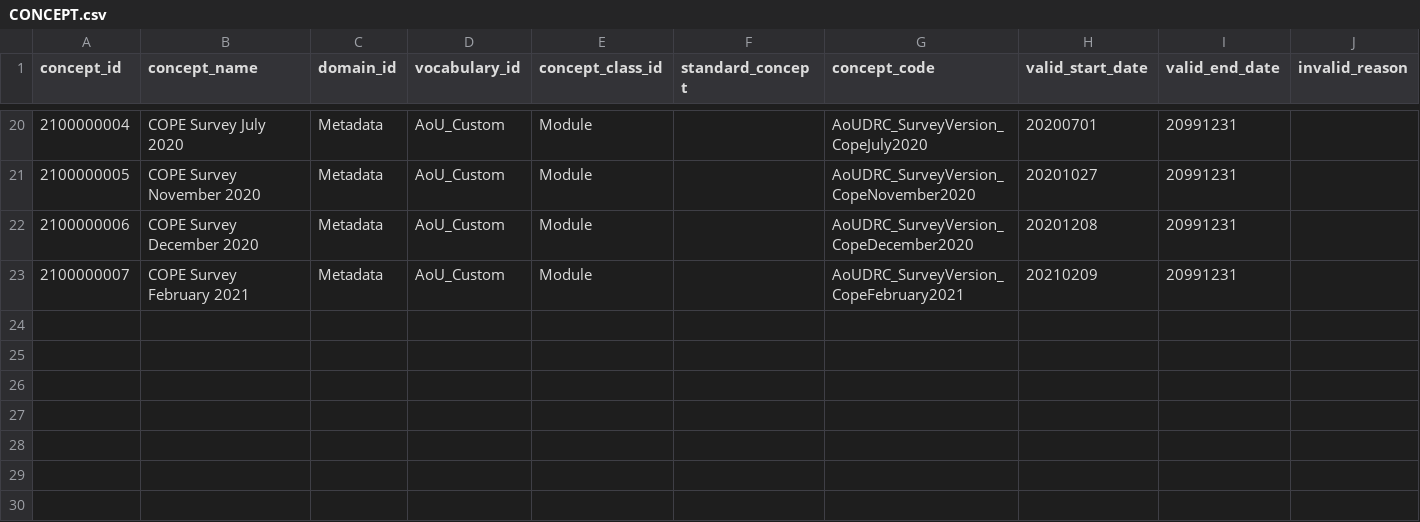
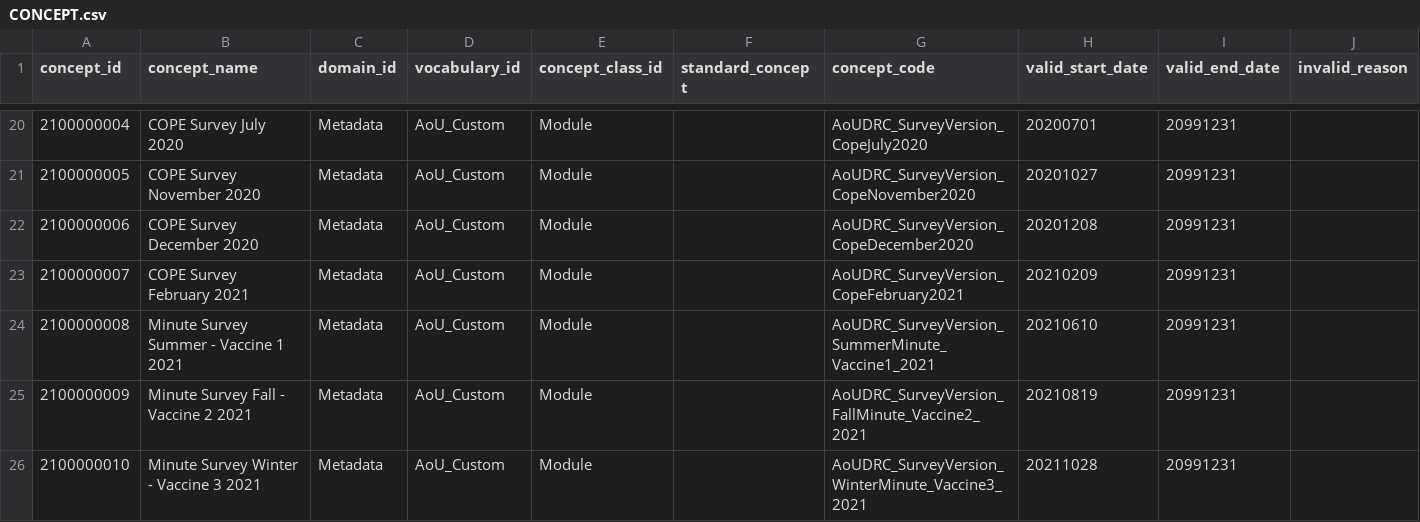
Before and after one commit to all-of-us/curation, a CSV file: data_steward/resource_files/aou_vocab/CONCEPT.csv, drawn as a sheet; only a part is shown, gaps mark what is left out.

Commit message:
[DC-2102] Adds AoU custom concepts for the Summer, Fall, and Winter Minute Surveys (#1104)
* Adds AoU custom concepts for the Summer, Fall, and Winter Minute Surveys

Signed-off-by: ksdkalluri <krishnasaikalluri@gmail.com>

```diff
--- a/data_steward/resource_files/aou_vocab/CONCEPT.csv
+++ b/data_steward/resource_files/aou_vocab/CONCEPT.csv
@@ -23 +23,4 @@ concept_id	concept_name	domain_id	vocabulary_id	concept_class_id	standard_concep
 2100000007	COPE Survey February 2021	Metadata	AoU_Custom	Module		AoUDRC_SurveyVersion_CopeFebruary2021	20210209	20991231	
+2100000008	Minute Survey Summer - Vaccine 1 2021	Metadata	AoU_Custom	Module		AoUDRC_SurveyVersion_SummerMinute_Vaccine1_2021	20210610	20991231	
+2100000009	Minute Survey Fall - Vaccine 2 2021	Metadata	AoU_Custom	Module		AoUDRC_SurveyVersion_FallMinute_Vaccine2_2021	20210819	20991231	
+2100000010	Minute Survey Winter - Vaccine 3 2021	Metadata	AoU_Custom	Module		AoUDRC_SurveyVersion_WinterMinute_Vaccine3_2021	20211028	20991231	
```
